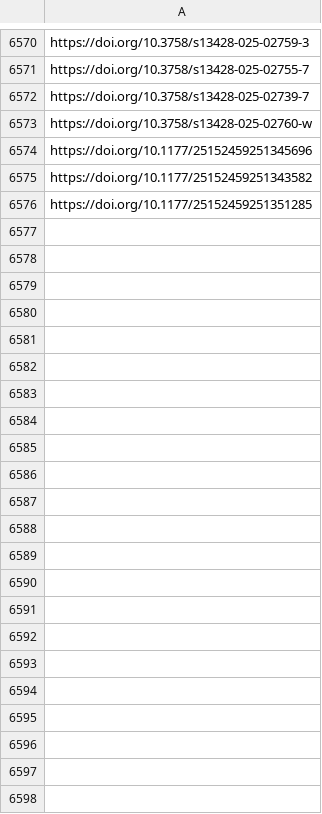
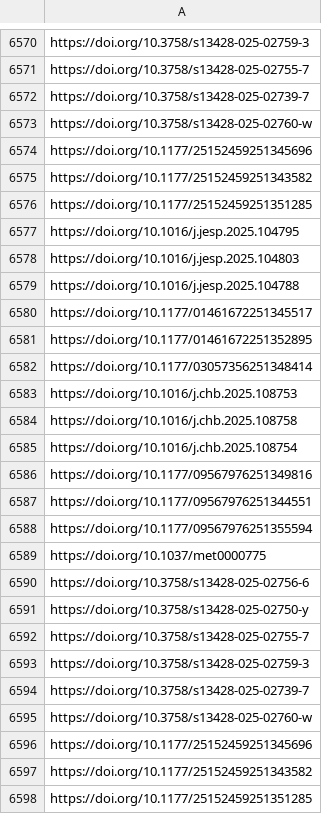
Before and after one commit to jacob-long/picnic, a CSV file: memory/psych_urls.csv, drawn as a sheet; only a part is shown, gaps mark what is left out; the diff names each change by its address in the sheet, - before the commit and + after, or states it on an @@ line.

```diff
--- a/memory/psych_urls.csv
+++ b/memory/psych_urls.csv
+row 6577: https://doi.org/10.1016/j.jesp.2025.104795
+row 6578: https://doi.org/10.1016/j.jesp.2025.104803
+row 6579: https://doi.org/10.1016/j.jesp.2025.104788
+row 6580: https://doi.org/10.1177/01461672251345517
+row 6581: https://doi.org/10.1177/01461672251352895
+row 6582: https://doi.org/10.1177/03057356251348414
+row 6583: https://doi.org/10.1016/j.chb.2025.108753
+row 6584: https://doi.org/10.1016/j.chb.2025.108758
+row 6585: https://doi.org/10.1016/j.chb.2025.108754
+row 6586: https://doi.org/10.1177/09567976251349816
+row 6587: https://doi.org/10.1177/09567976251344551
+row 6588: https://doi.org/10.1177/09567976251355594
+row 6589: https://doi.org/10.1037/met0000775
+row 6590: https://doi.org/10.3758/s13428-025-02756-6
+row 6591: https://doi.org/10.3758/s13428-025-02750-y
+row 6592: https://doi.org/10.3758/s13428-025-02755-7
+row 6593: https://doi.org/10.3758/s13428-025-02759-3
+row 6594: https://doi.org/10.3758/s13428-025-02739-7
+row 6595: https://doi.org/10.3758/s13428-025-02760-w
+row 6596: https://doi.org/10.1177/25152459251345696
+row 6597: https://doi.org/10.1177/25152459251343582
+row 6598: https://doi.org/10.1177/25152459251351285
```
Also changed, not shown: memory/communication_urls.csv, memory/po_urls.csv, 11 other files.
